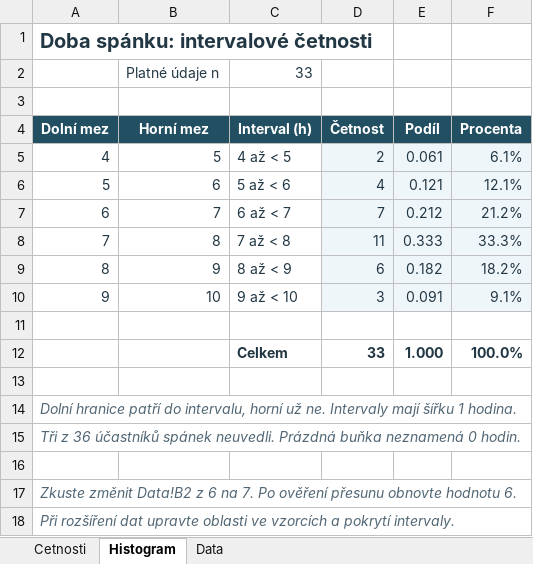
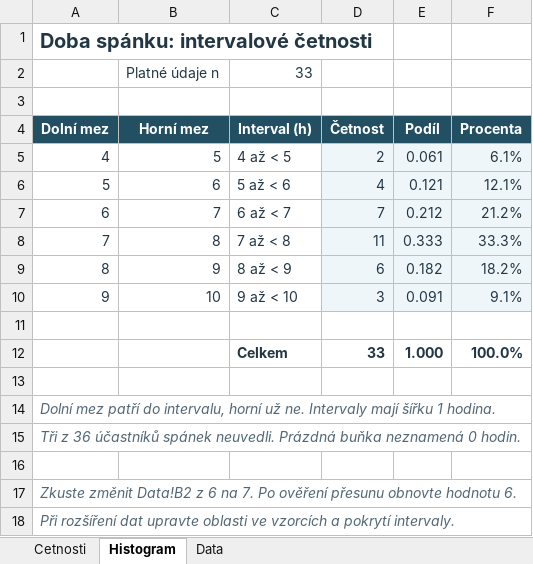
Before and after one commit to reckak/statistics-for-psychology, an Excel workbook: data/kapitola_02.xlsx, sheet Histogram, drawn as a sheet; values as stored, in another font and other column widths than the file's, no borders; charts and pictures not drawn; the diff names each change by its address in the sheet, - before the commit and + after, or states it on an @@ line.

Commit message:
Use consistent Czech terminology for interval limits

```diff
--- a/data/kapitola_02.xlsx (sheet Histogram)
+++ b/data/kapitola_02.xlsx (sheet Histogram)
-A14 (Dolní mez): Dolní hranice patří do…
+A14 (Dolní mez): Dolní mez patří do…
```
Also changed, not shown: 7 other files.
